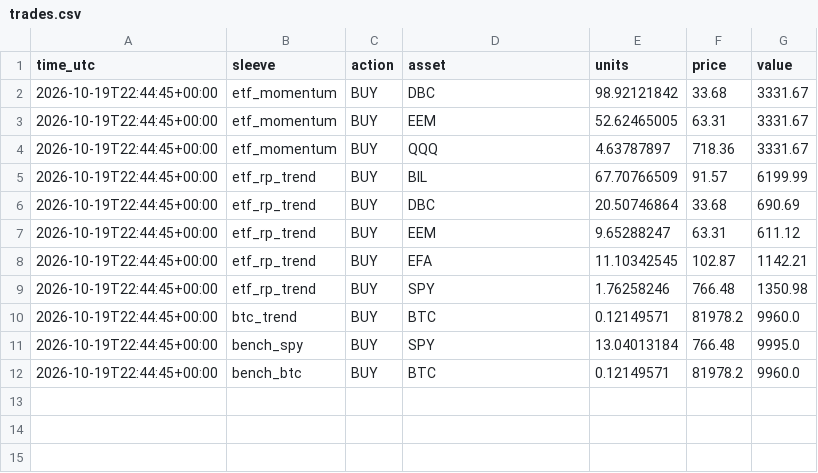
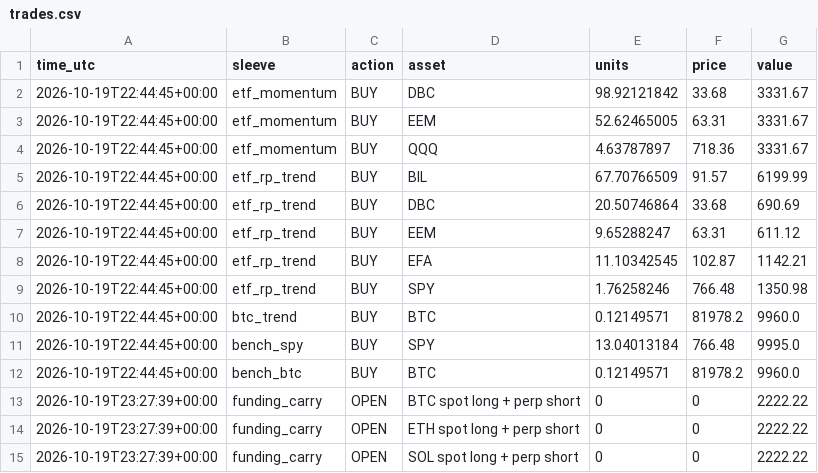
Before and after one commit to brandonlign/trading-algorithm, a CSV file: live/state/trades.csv, drawn as a sheet; the diff names each change by its address in the sheet, - before the commit and + after, or states it on an @@ line.

```diff
--- a/live/state/trades.csv
+++ b/live/state/trades.csv
+row 13: 2026-10-19T23:27:39+00:00 | funding_carry | OPEN | BTC spot long + perp short | 0 | 0 | 2222.22
+row 14: 2026-10-19T23:27:39+00:00 | funding_carry | OPEN | ETH spot long + perp short | 0 | 0 | 2222.22
+row 15: 2026-10-19T23:27:39+00:00 | funding_carry | OPEN | SOL spot long + perp short | 0 | 0 | 2222.22
```
Also changed, not shown: 8 other files.
